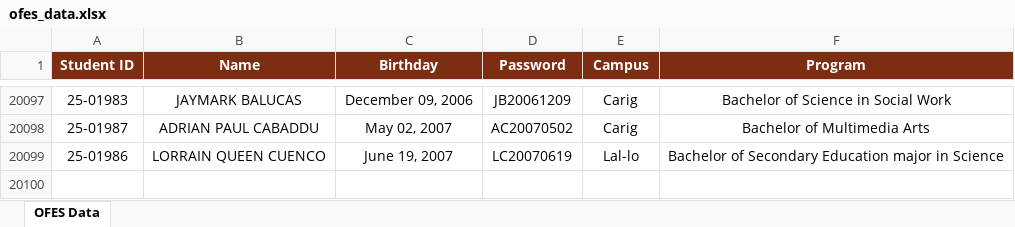
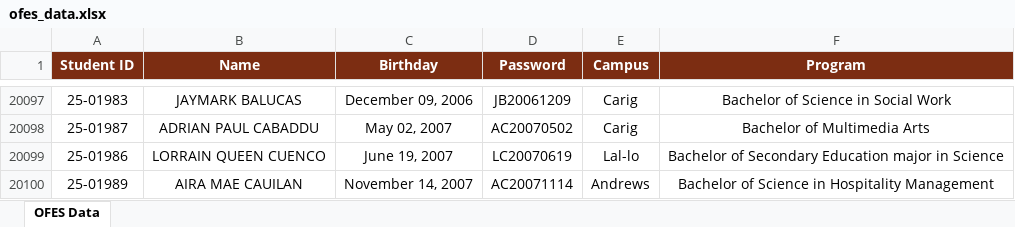
Before and after one commit to ricfx861-sys/fdcv-g-vdsfvg, an Excel workbook: ofes_data.xlsx, sheet OFES Data, drawn as a sheet; only a part is shown, gaps mark what is left out; values as stored, in another font and other column widths than the file's, no borders; the diff names each change by its address in the sheet, - before the commit and + after, or states it on an @@ line.

```diff
--- a/ofes_data.xlsx (sheet OFES Data)
+++ b/ofes_data.xlsx (sheet OFES Data)
+row 20100: 25-01989 | AIRA MAE CAUILAN | November 14, 2007 | AC20071114 | Andrews | Bachelor of Science in Hospitality Management
```
Also changed, not shown: 1 other file.
